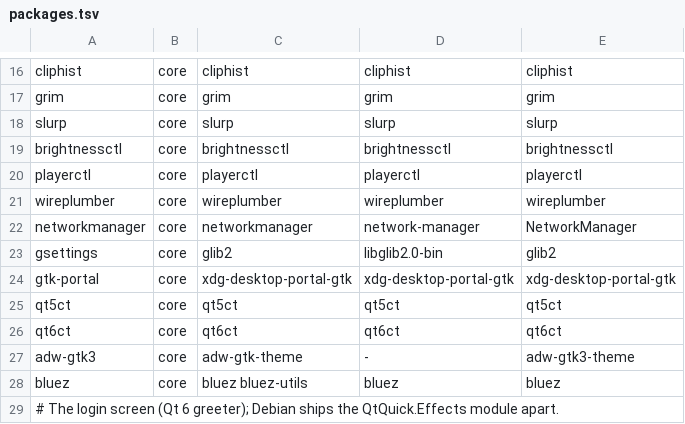
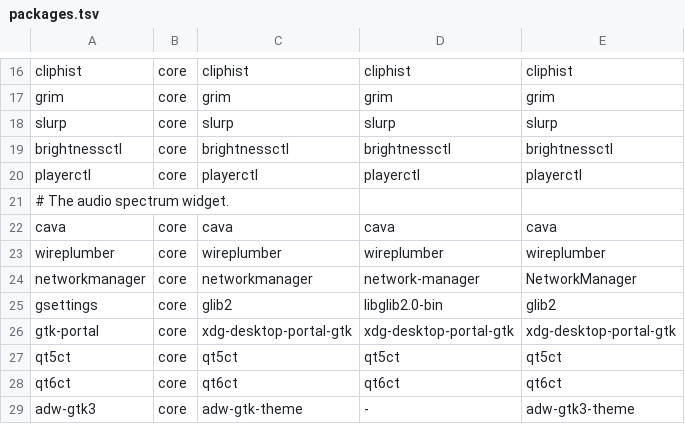
Before and after one commit to tfem1/dotfiles, a TSV file: install/packages.tsv, drawn as a sheet; only a part is shown, gaps mark what is left out; the shorter side is filled out with more unchanged rows; the diff names each change by its address in the sheet, - before the commit and + after, or states it on an @@ line.

```diff
--- a/install/packages.tsv
+++ b/install/packages.tsv
+row 21: # The audio spectrum widget.
+row 22: cava | core | cava | cava | cava
```
Also changed, not shown: 32 other files.
